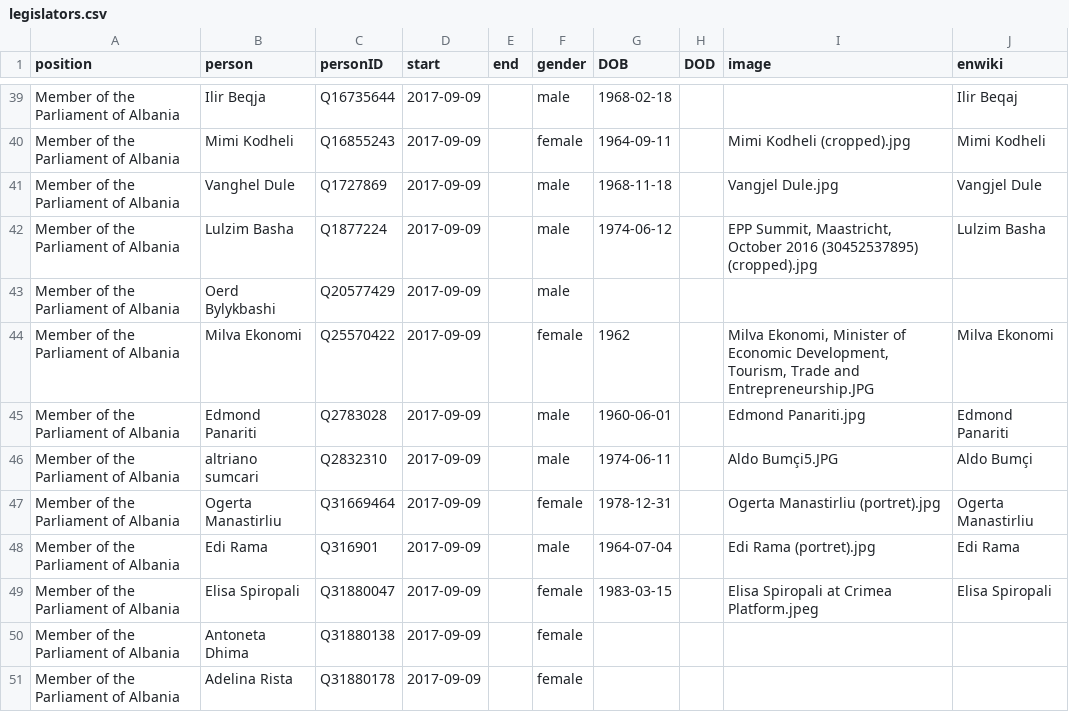
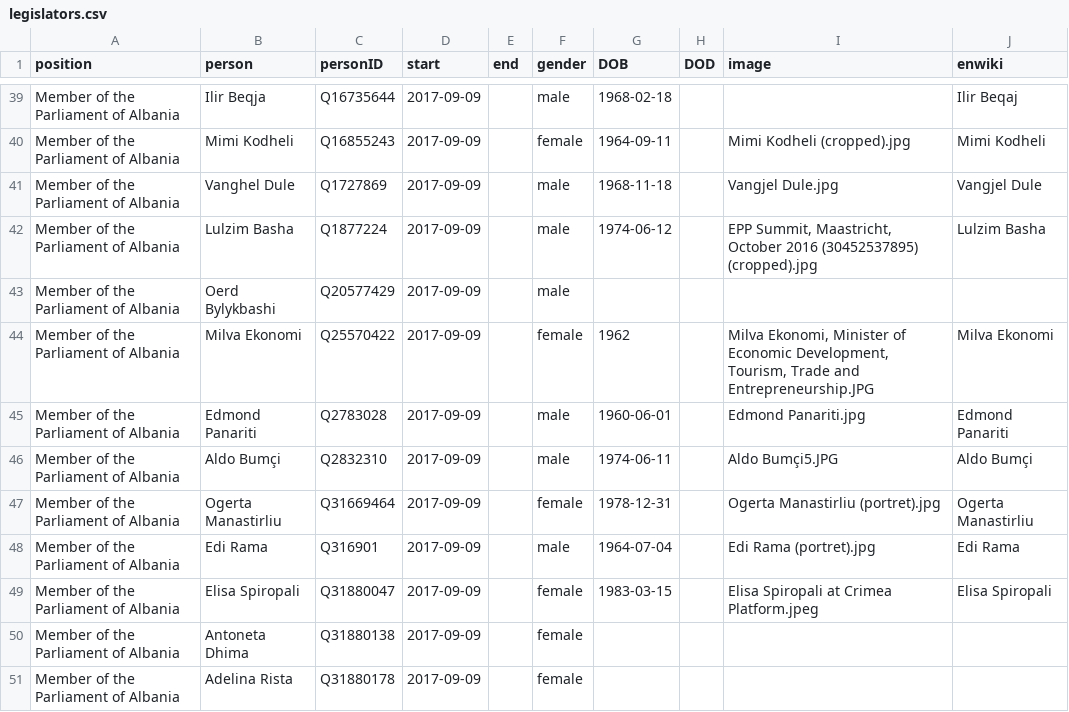
Before and after one commit to every-politician-scrapers/albania-cabinet, a CSV file: html/legislators.csv, drawn as a sheet; only a part is shown, gaps mark what is left out.

Commit message:
PCB update

```diff
--- a/html/legislators.csv
+++ b/html/legislators.csv
@@ -45,3 +45,3 @@ Member of the Parliament of Albania,Milva Ekonomi,Q25570422,2017-09-09,,female,1
 Member of the Parliament of Albania,Edmond Panariti,Q2783028,2017-09-09,,male,1960-06-01,,Edmond Panariti.jpg,Edmond Panariti
-Member of the Parliament of Albania,altriano sumcari,Q2832310,2017-09-09,,male,1974-06-11,,Aldo Bumçi5.JPG,Aldo Bumçi
+Member of the Parliament of Albania,Aldo Bumçi,Q2832310,2017-09-09,,male,1974-06-11,,Aldo Bumçi5.JPG,Aldo Bumçi
 Member of the Parliament of Albania,Ogerta Manastirliu,Q31669464,2017-09-09,,female,1978-12-31,,Ogerta Manastirliu (portret).jpg,Ogerta Manastirliu
```
